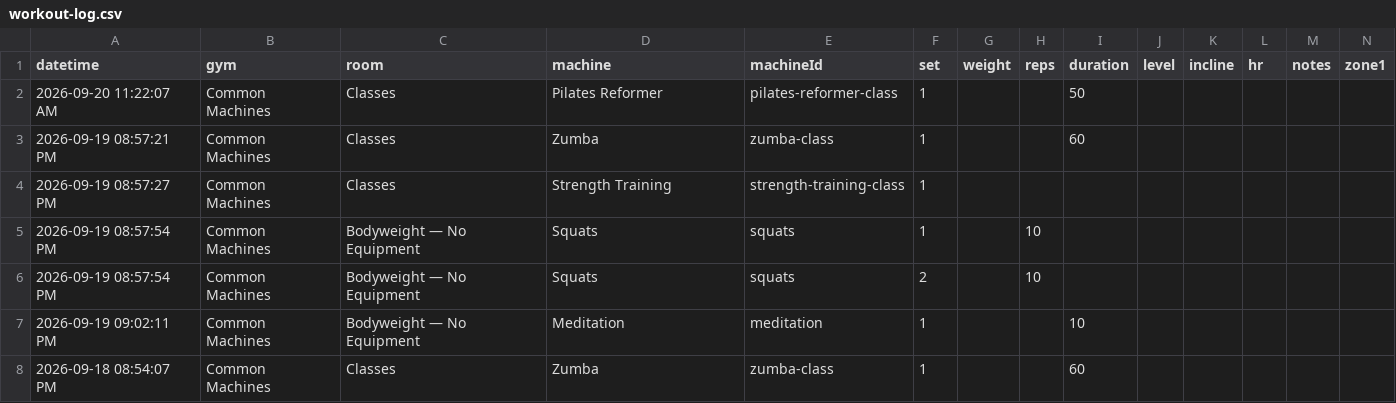
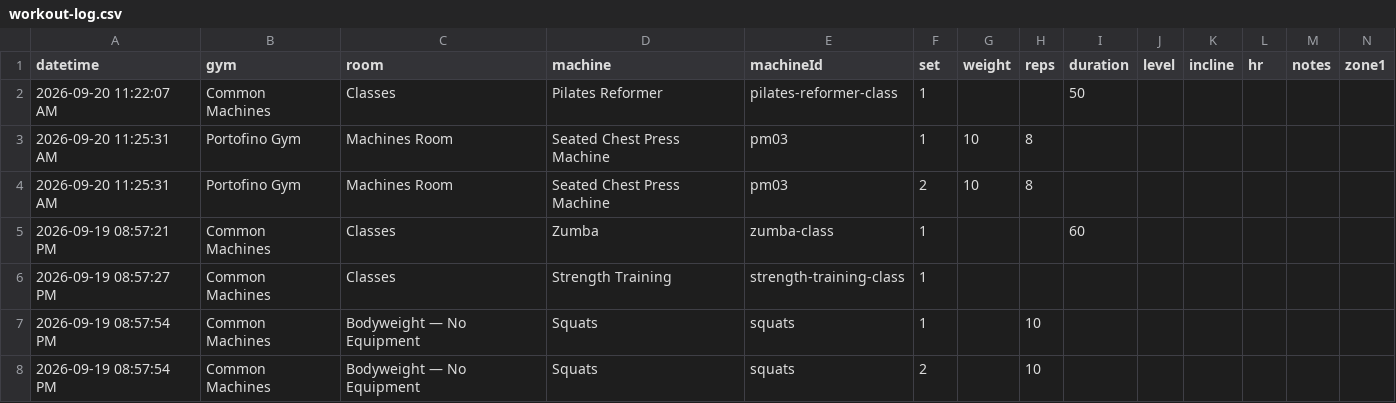
Before and after one commit to lizchro/logtrim, a CSV file: workout-log.csv, drawn as a sheet; only a part is shown; the shorter side is filled out with more unchanged rows; rows hold the shown columns only; the diff names each change by its address in the sheet, - before the commit and + after, or states it on an @@ line.

Commit message:
Update workout log CSV

```diff
--- a/workout-log.csv
+++ b/workout-log.csv
+row 3: 2026-09-20 11:25:31 AM | Portofino Gym | Machines Room | Seated Chest Press Machine | pm03 | 1 | 10 | 8
+row 4: 2026-09-20 11:25:31 AM | Portofino Gym | Machines Room | Seated Chest Press Machine | pm03 | 2 | 10 | 8
```
